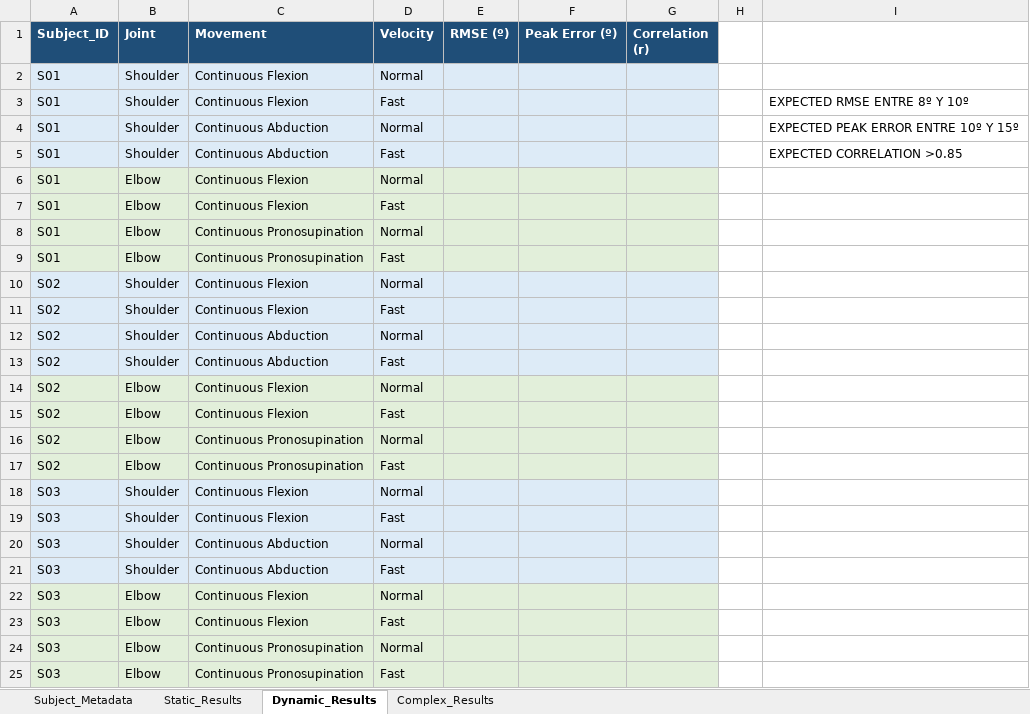
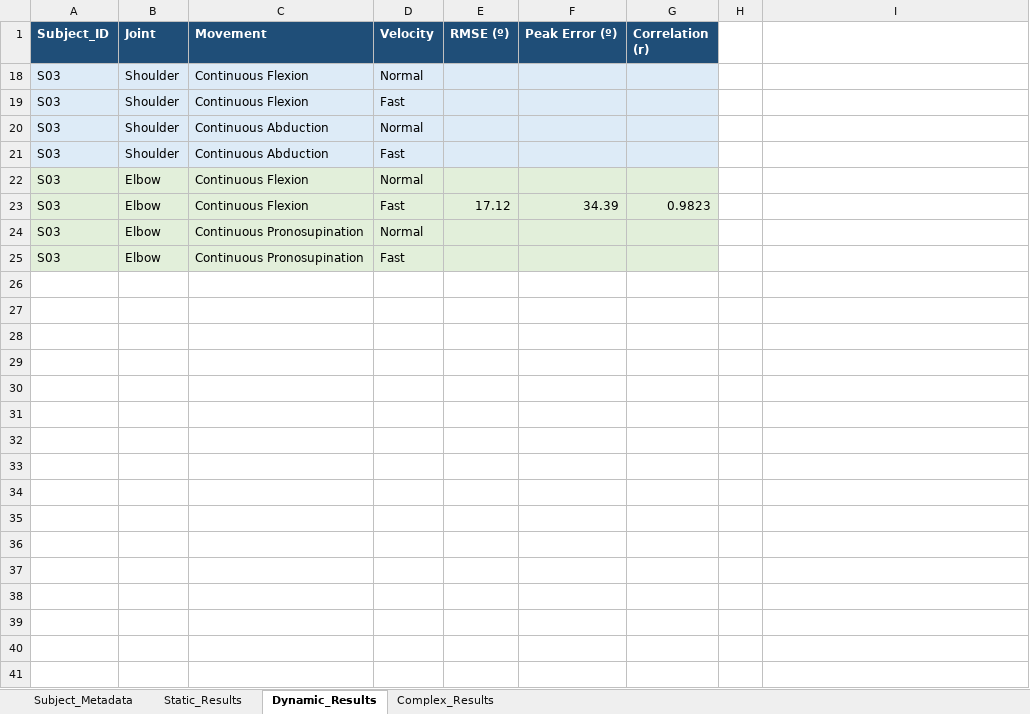
Before and after one commit to Blancabruq/IMU_Visualization, an Excel workbook: Data_Analysis/IMU_Results.xlsx, sheet Dynamic_Results, drawn as a sheet; values as stored, in another font and other column widths than the file's, no borders; the diff names each change by its address in the sheet, - before the commit and + after, or states it on an @@ line.

```diff
--- a/Data_Analysis/IMU_Results.xlsx (sheet Dynamic_Results)
+++ b/Data_Analysis/IMU_Results.xlsx (sheet Dynamic_Results)
@@ row 2 hidden: S01 | Shoulder | Continuous Flexion | Normal @@
@@ row 3 hidden: S01 | Shoulder | Continuous Flexion | Fast |  |  |  |  | EXPECTED RMSE ENTRE 8º Y 10º @@
@@ row 4 hidden: S01 | Shoulder | Continuous Abduction | Normal |  |  |  |  | EXPECTED PEAK ERROR ENTRE 10º Y 15º @@
@@ row 5 hidden: S01 | Shoulder | Continuous Abduction | Fast |  |  |  |  | EXPECTED CORRELATION >0.85 @@
@@ row 6 hidden: S01 | Elbow | Continuous Flexion | Normal @@
@@ row 7 hidden: S01 | Elbow | Continuous Flexion | Fast @@
@@ row 8 hidden: S01 | Elbow | Continuous Pronosupination | Normal @@
@@ row 9 hidden: S01 | Elbow | Continuous Pronosupination | Fast @@
@@ row 10 hidden: S02 | Shoulder | Continuous Flexion | Normal @@
@@ row 11 hidden: S02 | Shoulder | Continuous Flexion | Fast @@
@@ row 12 hidden: S02 | Shoulder | Continuous Abduction | Normal @@
@@ row 13 hidden: S02 | Shoulder | Continuous Abduction | Fast @@
@@ row 14 hidden: S02 | Elbow | Continuous Flexion | Normal @@
@@ row 15 hidden: S02 | Elbow | Continuous Flexion | Fast @@
@@ row 16 hidden: S02 | Elbow | Continuous Pronosupination | Normal @@
@@ row 17 hidden: S02 | Elbow | Continuous Pronosupination | Fast @@
-E23 (RMSE (º)): (empty)
+E23 (RMSE (º)): 17.12
-F23 (Peak Error (º)): (empty)
+F23 (Peak Error (º)): 34.39
-G23 (Correlation (r)): (empty)
+G23 (Correlation (r)): 0.9823
```
Also changed, not shown: sheet Static_Results, formulas that keep their value, 21 other files.
